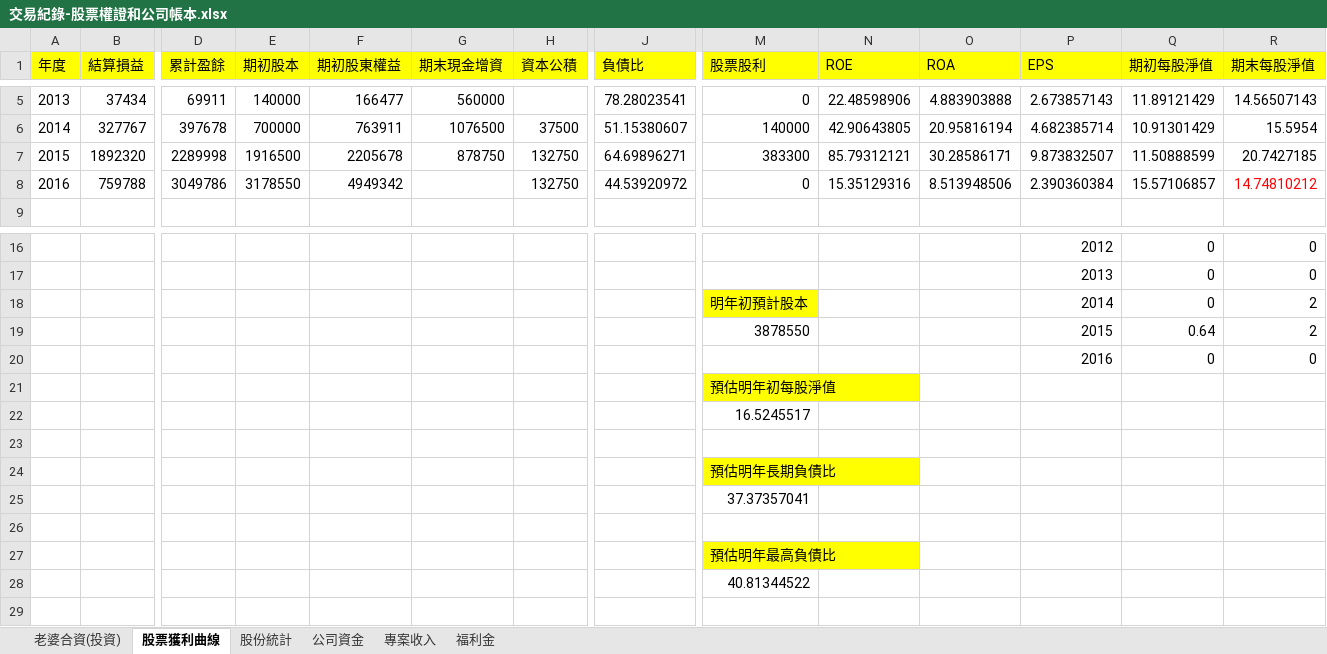
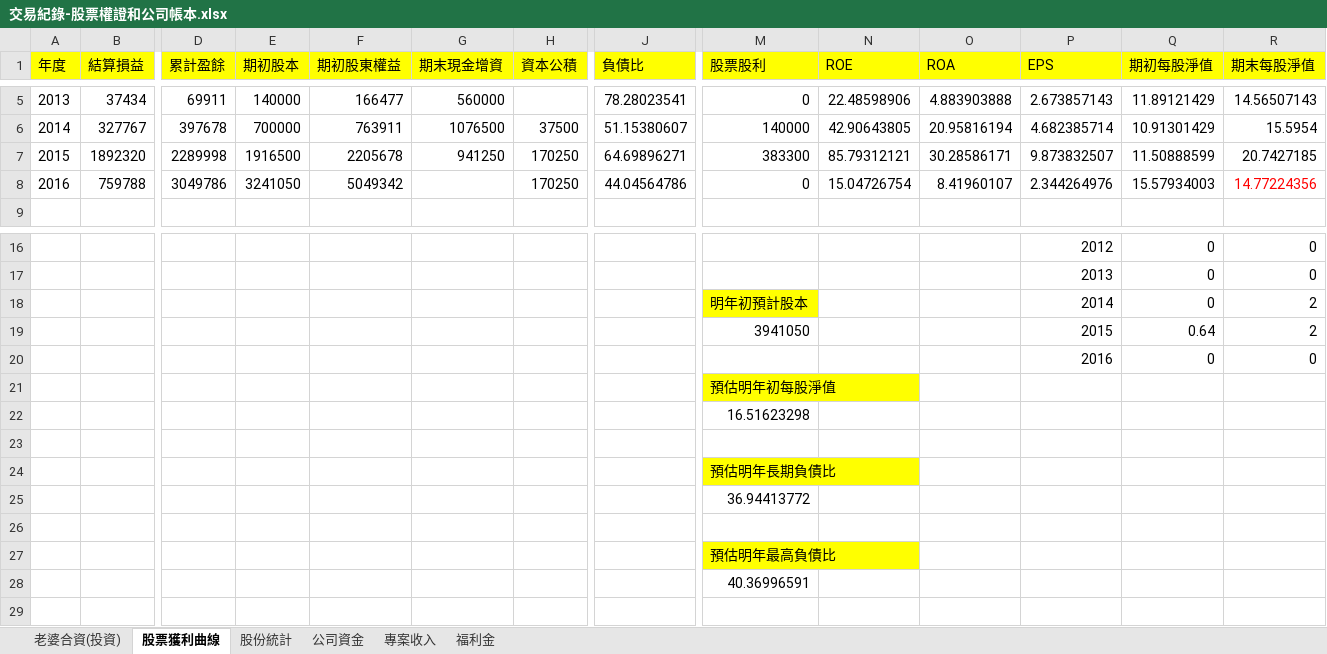
Before and after one commit to dada2cindy/tradeuse-dada2cindy, an Excel workbook: 交易紀錄/交易紀錄-股票權證和公司帳本.xlsx, sheet 股票獲利曲線, drawn as a sheet; only a part is shown, gaps mark what is left out; values as stored, in another font and other column widths than the file's, no borders; charts and pictures not drawn; the diff names each change by its address in the sheet, - before the commit and + after, or states it on an @@ line.

Commit message:
update

```diff
--- a/交易紀錄/交易紀錄-股票權證和公司帳本.xlsx (sheet 股票獲利曲線)
+++ b/交易紀錄/交易紀錄-股票權證和公司帳本.xlsx (sheet 股票獲利曲線)
-G7 (期末現金增資): 878750
+G7 (期末現金增資): 941250
-H7:H8 (資本公積): 132750
+H7:H8 (資本公積): 170250
-E8 (期初股本): 3178550
+E8 (期初股本): 3241050
-F8 (期初股東權益): 4949342
+F8 (期初股東權益): 5049342
-J8 (負債比): 44.53920972
+J8 (負債比): 44.04564786
-N8 (ROE): 15.35129316
+N8 (ROE): 15.04726754
-O8 (ROA): 8.513948506
+O8 (ROA): 8.41960107
-P8 (EPS): 2.390360384
+P8 (EPS): 2.344264976
-Q8 (期初每股淨值): 15.57106857
+Q8 (期初每股淨值): 15.57934003
-R8 (期末每股淨值): 14.74810212
+R8 (期末每股淨值): 14.77224356
-M19 (股票股利): 3878550
+M19 (股票股利): 3941050
-M22 (股票股利): 16.5245517
+M22 (股票股利): 16.51623298
-M25 (股票股利): 37.37357041
+M25 (股票股利): 36.94413772
-M28 (股票股利): 40.81344522
+M28 (股票股利): 40.36996591
```
Also changed, not shown: sheet 股份統計, formulas that keep their value, charts or pictures.
